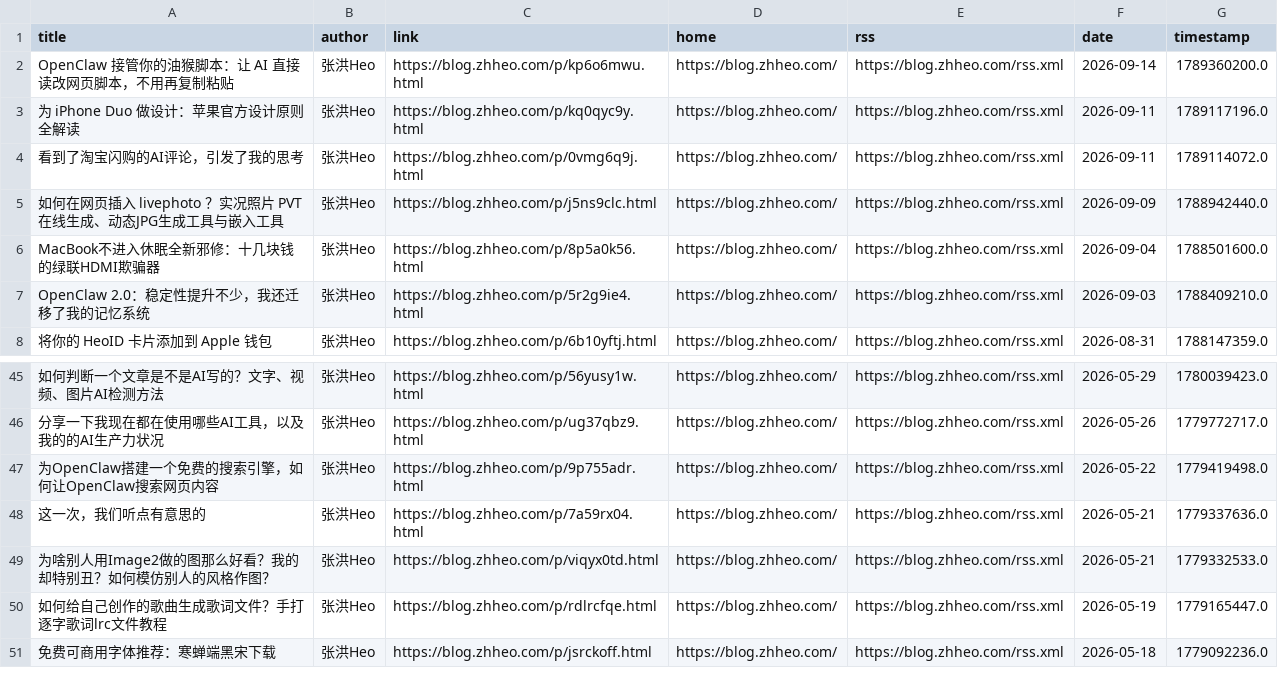
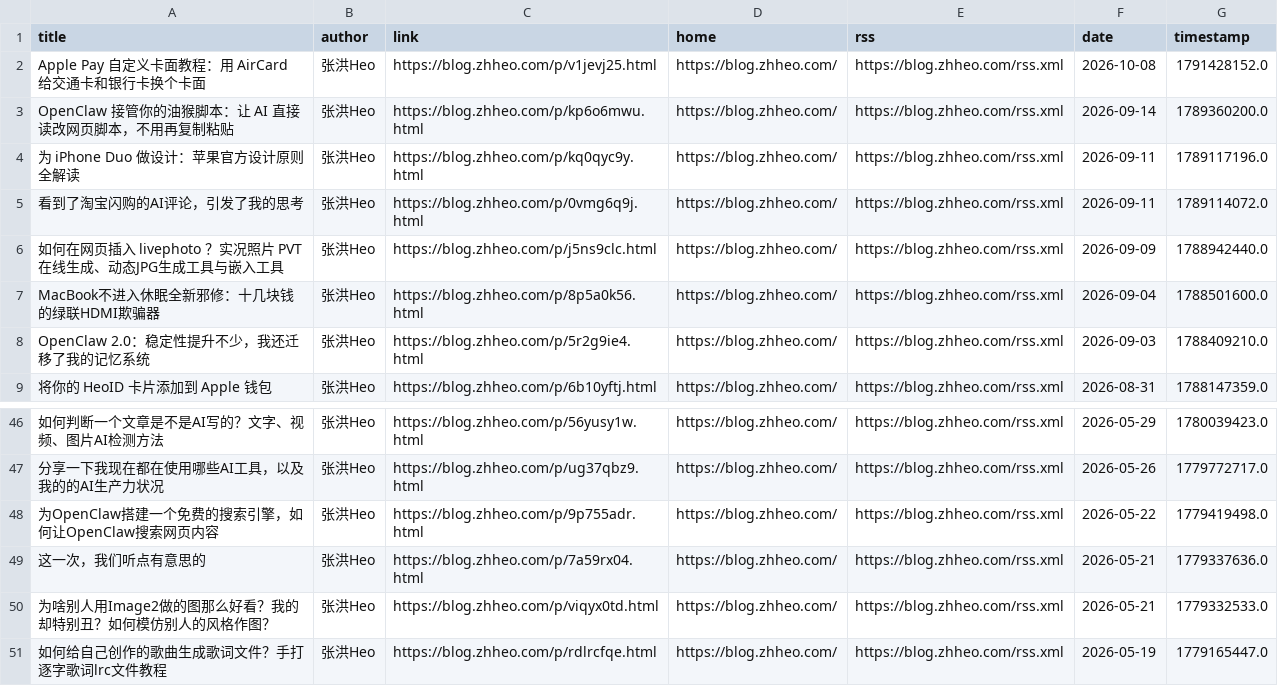
Before and after one commit to Moretti815/rssblog-source, a CSV file: user/0/all/1.csv, drawn as a sheet; only a part is shown, gaps mark what is left out; removed rows and columns are numbered as before the commit, all else as after; the diff names each change by its address in the sheet, - before the commit and + after, or states it on an @@ line.

```diff
--- a/user/0/all/1.csv
+++ b/user/0/all/1.csv
+row 2: Apple Pay 自定义卡面教程：用 AirCard 给交通卡和银行卡换个卡面 | 张洪Heo | https://blog.zhheo.com/p/v1jevj25.html | https://blog.zhheo.com/ | https://blog.zhheo.com/rss.xml | 2026-10-08 | 1791428152.0
-row 51: 免费可商用字体推荐：寒蝉端黑宋下载 | 张洪Heo | https://blog.zhheo.com/p/jsrckoff.html | https://blog.zhheo.com/ | https://blog.zhheo.com/rss.xml | 2026-05-18 | 1779092236.0
```
Also changed, not shown: all/12.csv, all/2.csv, 41 other files.
